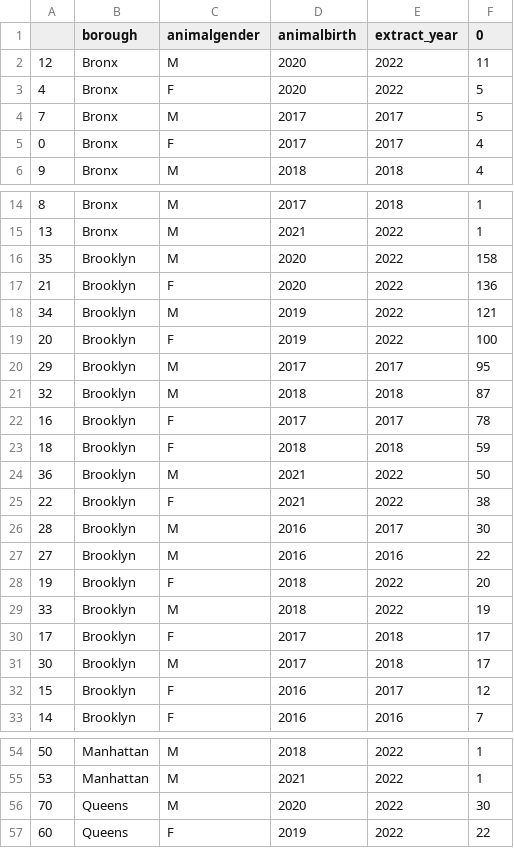
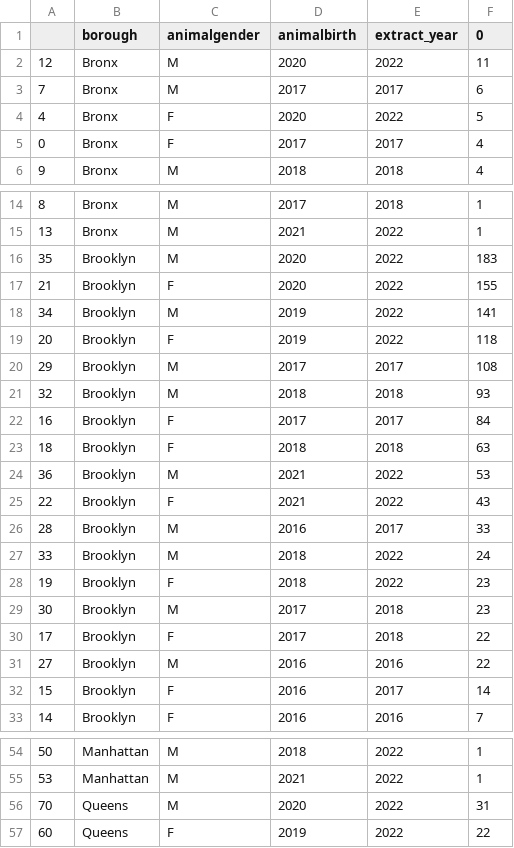
Before and after one commit to dkrasne/nyc_dogs_project, a CSV file: csv/name.csv, drawn as a sheet; only a part is shown, gaps mark what is left out; the diff covers the shown part only.

```diff
--- a/csv/name.csv
+++ b/csv/name.csv
@@ -2,4 +2,4 @@
 12,Bronx,M,2020,2022,11
+7,Bronx,M,2017,2017,6
 4,Bronx,F,2020,2022,5
-7,Bronx,M,2017,2017,5
 0,Bronx,F,2017,2017,4
@@ -15,19 +15,19 @@
 13,Bronx,M,2021,2022,1
-35,Brooklyn,M,2020,2022,158
-21,Brooklyn,F,2020,2022,136
-34,Brooklyn,M,2019,2022,121
-20,Brooklyn,F,2019,2022,100
-29,Brooklyn,M,2017,2017,95
-32,Brooklyn,M,2018,2018,87
-16,Brooklyn,F,2017,2017,78
-18,Brooklyn,F,2018,2018,59
-36,Brooklyn,M,2021,2022,50
-22,Brooklyn,F,2021,2022,38
-28,Brooklyn,M,2016,2017,30
+35,Brooklyn,M,2020,2022,183
+21,Brooklyn,F,2020,2022,155
+34,Brooklyn,M,2019,2022,141
+20,Brooklyn,F,2019,2022,118
+29,Brooklyn,M,2017,2017,108
+32,Brooklyn,M,2018,2018,93
+16,Brooklyn,F,2017,2017,84
+18,Brooklyn,F,2018,2018,63
+36,Brooklyn,M,2021,2022,53
+22,Brooklyn,F,2021,2022,43
+28,Brooklyn,M,2016,2017,33
+33,Brooklyn,M,2018,2022,24
+19,Brooklyn,F,2018,2022,23
+30,Brooklyn,M,2017,2018,23
+17,Brooklyn,F,2017,2018,22
 27,Brooklyn,M,2016,2016,22
-19,Brooklyn,F,2018,2022,20
-33,Brooklyn,M,2018,2022,19
-17,Brooklyn,F,2017,2018,17
-30,Brooklyn,M,2017,2018,17
-15,Brooklyn,F,2016,2017,12
+15,Brooklyn,F,2016,2017,14
 14,Brooklyn,F,2016,2016,7
@@ -55,3 +55,3 @@
 53,Manhattan,M,2021,2022,1
-70,Queens,M,2020,2022,30
+70,Queens,M,2020,2022,31
 60,Queens,F,2019,2022,22
```
Also changed, not shown: 1 added row, 1 removed row and 5 edited cells elsewhere in this file, 2 other files.
